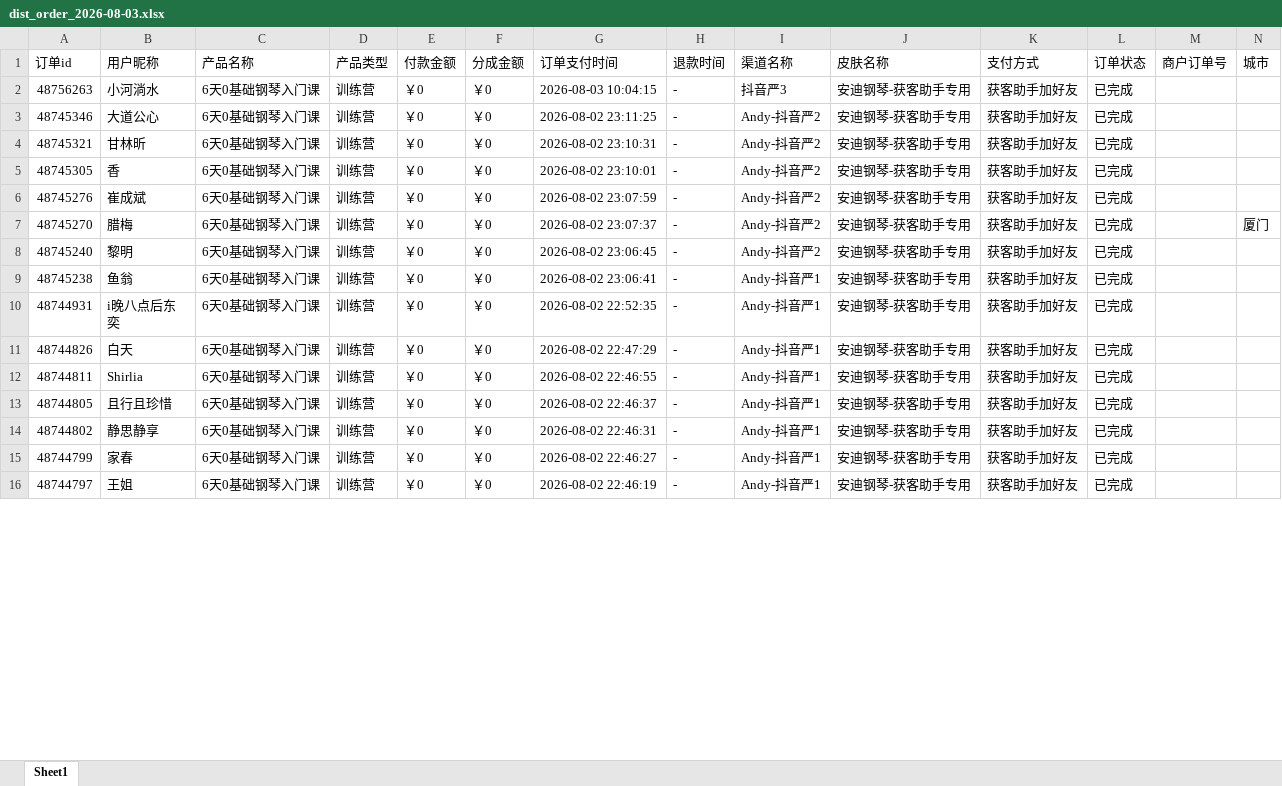
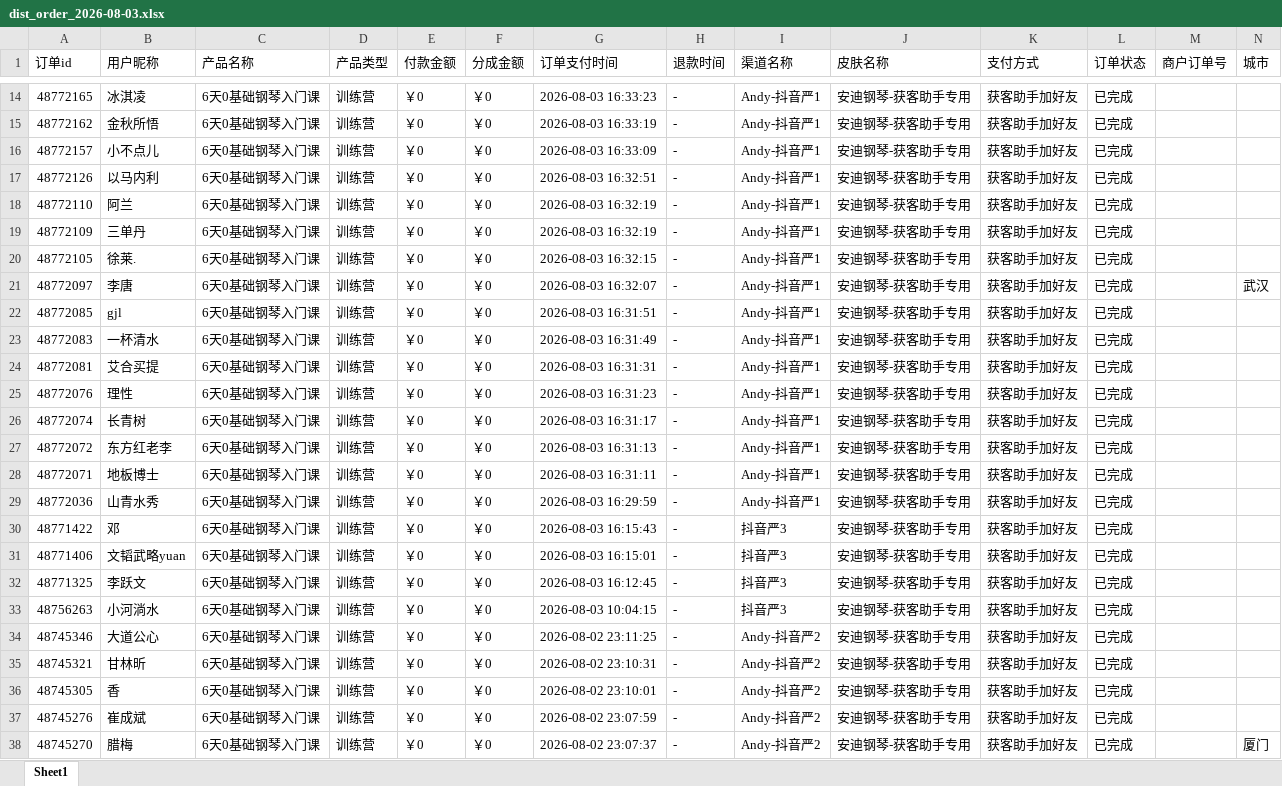
Before and after one commit to JNC121314/jianzhi-dashboard, an Excel workbook: data/exports/严总/dist_order_2026-08-03.xlsx, sheet Sheet1, drawn as a sheet; only a part is shown, gaps mark what is left out; the shorter side is filled out with more unchanged rows; values as stored, in another font and other column widths than the file's, no borders; the diff covers the shown part only; the diff names each change by its address in the sheet, - before the commit and + after, or states it on an @@ line.

```diff
--- a/data/exports/严总/dist_order_2026-08-03.xlsx (sheet Sheet1)
+++ b/data/exports/严总/dist_order_2026-08-03.xlsx (sheet Sheet1)
+row 14: 48772165 | 冰淇凌 | 6天0基础钢琴入门课 | 训练营 | ￥0 | ￥0 | 2026-08-03 16:33:23 | - | Andy-抖音严1 | 安迪钢琴-获客助手专用 | 获客助手加好友 | 已完成
+row 15: 48772162 | 金秋所悟 | 6天0基础钢琴入门课 | 训练营 | ￥0 | ￥0 | 2026-08-03 16:33:19 | - | Andy-抖音严1 | 安迪钢琴-获客助手专用 | 获客助手加好友 | 已完成
+row 16: 48772157 | 小不点儿 | 6天0基础钢琴入门课 | 训练营 | ￥0 | ￥0 | 2026-08-03 16:33:09 | - | Andy-抖音严1 | 安迪钢琴-获客助手专用 | 获客助手加好友 | 已完成
+row 17: 48772126 | 以马内利 | 6天0基础钢琴入门课 | 训练营 | ￥0 | ￥0 | 2026-08-03 16:32:51 | - | Andy-抖音严1 | 安迪钢琴-获客助手专用 | 获客助手加好友 | 已完成
+row 18: 48772110 | 阿兰 | 6天0基础钢琴入门课 | 训练营 | ￥0 | ￥0 | 2026-08-03 16:32:19 | - | Andy-抖音严1 | 安迪钢琴-获客助手专用 | 获客助手加好友 | 已完成
+row 19: 48772109 | 三单丹 | 6天0基础钢琴入门课 | 训练营 | ￥0 | ￥0 | 2026-08-03 16:32:19 | - | Andy-抖音严1 | 安迪钢琴-获客助手专用 | 获客助手加好友 | 已完成
+row 20: 48772105 | 徐莱. | 6天0基础钢琴入门课 | 训练营 | ￥0 | ￥0 | 2026-08-03 16:32:15 | - | Andy-抖音严1 | 安迪钢琴-获客助手专用 | 获客助手加好友 | 已完成
+row 21: 48772097 | 李唐 | 6天0基础钢琴入门课 | 训练营 | ￥0 | ￥0 | 2026-08-03 16:32:07 | - | Andy-抖音严1 | 安迪钢琴-获客助手专用 | 获客助手加好友 | 已完成 |  | 武汉
+row 22: 48772085 | gjl | 6天0基础钢琴入门课 | 训练营 | ￥0 | ￥0 | 2026-08-03 16:31:51 | - | Andy-抖音严1 | 安迪钢琴-获客助手专用 | 获客助手加好友 | 已完成
+row 23: 48772083 | 一杯清水 | 6天0基础钢琴入门课 | 训练营 | ￥0 | ￥0 | 2026-08-03 16:31:49 | - | Andy-抖音严1 | 安迪钢琴-获客助手专用 | 获客助手加好友 | 已完成
+row 24: 48772081 | 艾合买提 | 6天0基础钢琴入门课 | 训练营 | ￥0 | ￥0 | 2026-08-03 16:31:31 | - | Andy-抖音严1 | 安迪钢琴-获客助手专用 | 获客助手加好友 | 已完成
+row 25: 48772076 | 理性 | 6天0基础钢琴入门课 | 训练营 | ￥0 | ￥0 | 2026-08-03 16:31:23 | - | Andy-抖音严1 | 安迪钢琴-获客助手专用 | 获客助手加好友 | 已完成
+row 26: 48772074 | 长青树 | 6天0基础钢琴入门课 | 训练营 | ￥0 | ￥0 | 2026-08-03 16:31:17 | - | Andy-抖音严1 | 安迪钢琴-获客助手专用 | 获客助手加好友 | 已完成
+row 27: 48772072 | 东方红老李 | 6天0基础钢琴入门课 | 训练营 | ￥0 | ￥0 | 2026-08-03 16:31:13 | - | Andy-抖音严1 | 安迪钢琴-获客助手专用 | 获客助手加好友 | 已完成
+row 28: 48772071 | 地板博士 | 6天0基础钢琴入门课 | 训练营 | ￥0 | ￥0 | 2026-08-03 16:31:11 | - | Andy-抖音严1 | 安迪钢琴-获客助手专用 | 获客助手加好友 | 已完成
+row 29: 48772036 | 山青水秀 | 6天0基础钢琴入门课 | 训练营 | ￥0 | ￥0 | 2026-08-03 16:29:59 | - | Andy-抖音严1 | 安迪钢琴-获客助手专用 | 获客助手加好友 | 已完成
+row 30: 48771422 | 邓 | 6天0基础钢琴入门课 | 训练营 | ￥0 | ￥0 | 2026-08-03 16:15:43 | - | 抖音严3 | 安迪钢琴-获客助手专用 | 获客助手加好友 | 已完成
+row 31: 48771406 | 文韬武略yuan | 6天0基础钢琴入门课 | 训练营 | ￥0 | ￥0 | 2026-08-03 16:15:01 | - | 抖音严3 | 安迪钢琴-获客助手专用 | 获客助手加好友 | 已完成
+row 32: 48771325 | 李跃文 | 6天0基础钢琴入门课 | 训练营 | ￥0 | ￥0 | 2026-08-03 16:12:45 | - | 抖音严3 | 安迪钢琴-获客助手专用 | 获客助手加好友 | 已完成
```
Also changed, not shown: 12 added rows elsewhere in this sheet, data/exports/抖音/dist_order_2026-08-03.xlsx, data/exports/毛毛矩阵/dist_order_2026-08-03.xlsx, 5 other files.
